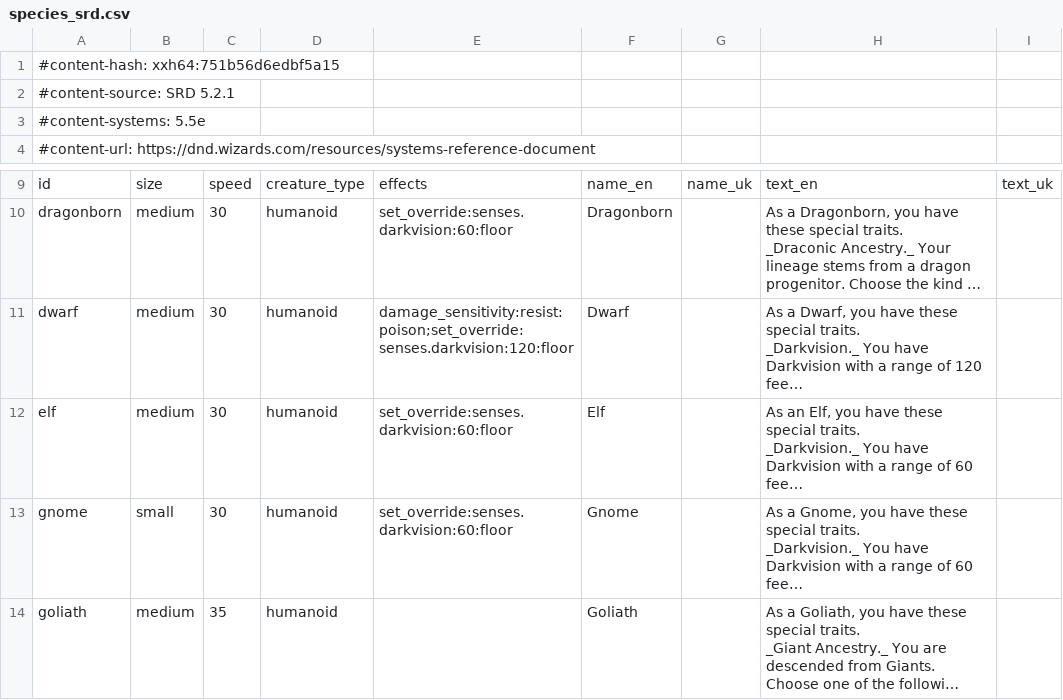
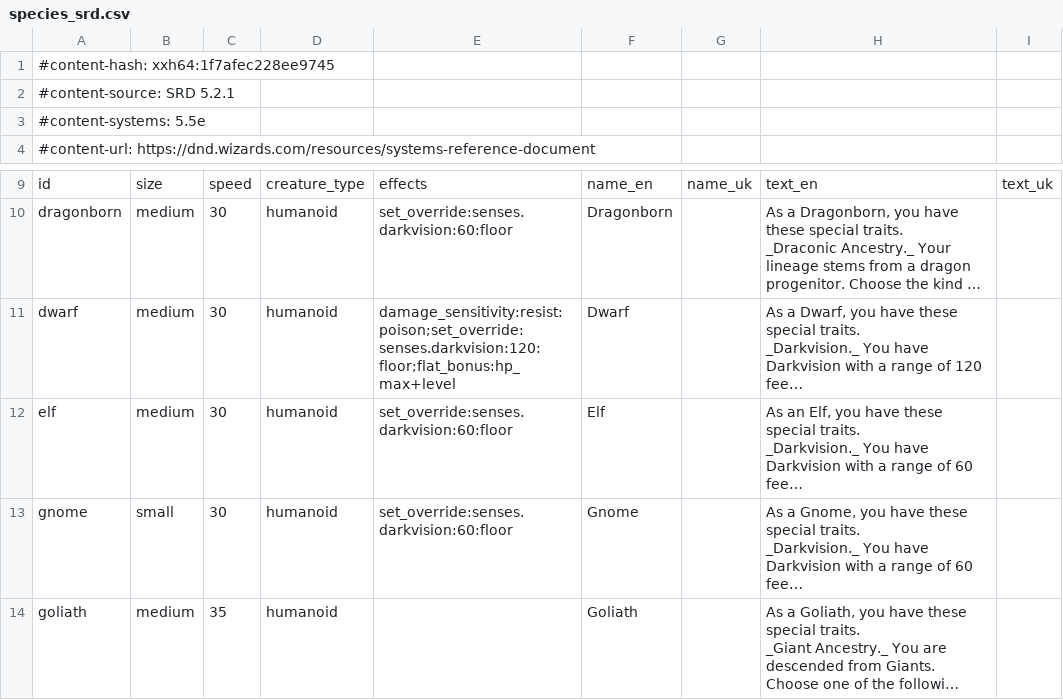
Before and after one commit to FernDragonborn/charnik-content-srd, a CSV file: srd-2024/species_srd.csv, drawn as a sheet; only a part is shown, gaps mark what is left out; long unchanged cells end in …; the diff names each change by its address in the sheet, - before the commit and + after, or states it on an @@ line.

```diff
--- a/srd-2024/species_srd.csv
+++ b/srd-2024/species_srd.csv
-A1: #content-hash: xxh64:751b56d6edbf5a15
+A1: #content-hash: xxh64:1f7afec228ee9745
-E11: damage_sensitivity:resist:poison;set_override:senses.darkvision:120:floor
+E11: damage_sensitivity:resist:poison;set_override:senses.darkvision:120:floor;flat_bonus:hp_max+level
```
Also changed, not shown: 1 other file.
